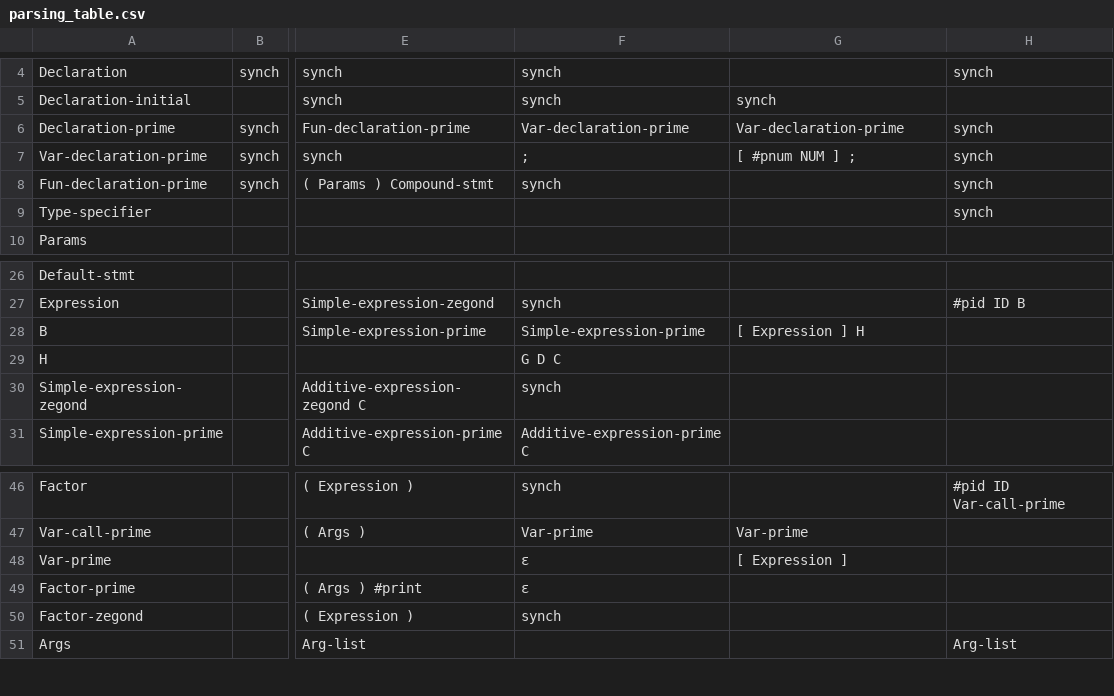
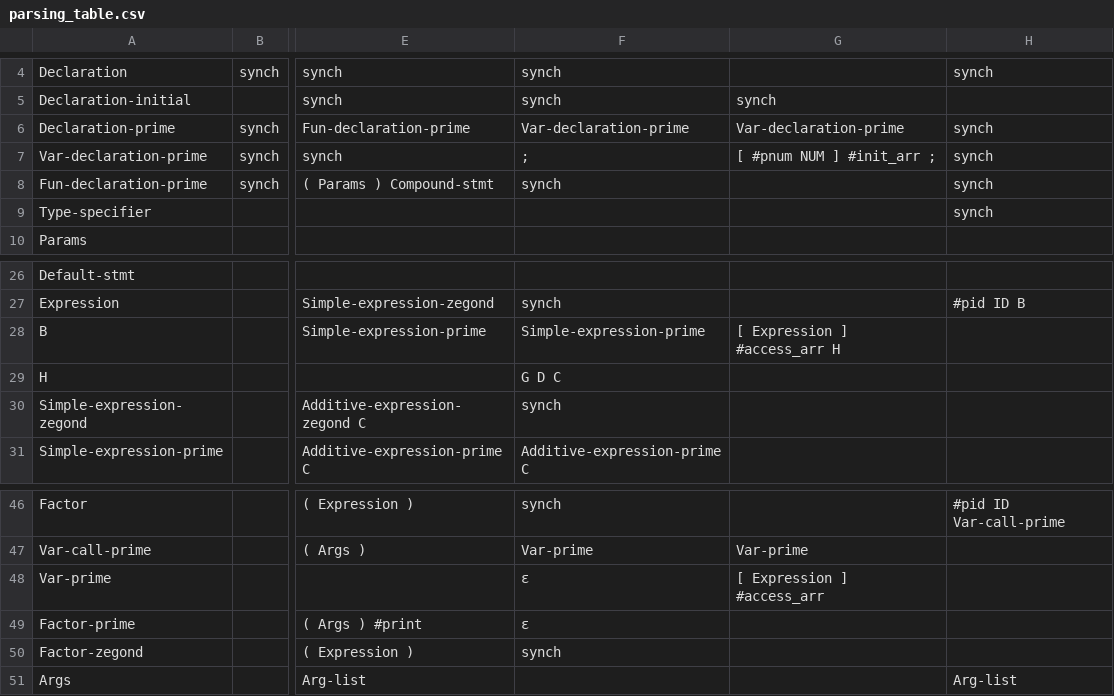
Before and after one commit to mahdifarzadi/CD_project, a CSV file: parse/parsing_table.csv, drawn as a sheet; only a part is shown, gaps mark what is left out; the diff names each change by its address in the sheet, - before the commit and + after, or states it on an @@ line.

```diff
--- a/parse/parsing_table.csv
+++ b/parse/parsing_table.csv
-G7: [ #pnum NUM ] ;
+G7: [ #pnum NUM ] #init_arr ;
-G28: [ Expression ] H
+G28: [ Expression ] #access_arr H
-G48: [ Expression ]
+G48: [ Expression ] #access_arr
```
Also changed, not shown: 5 other files.
